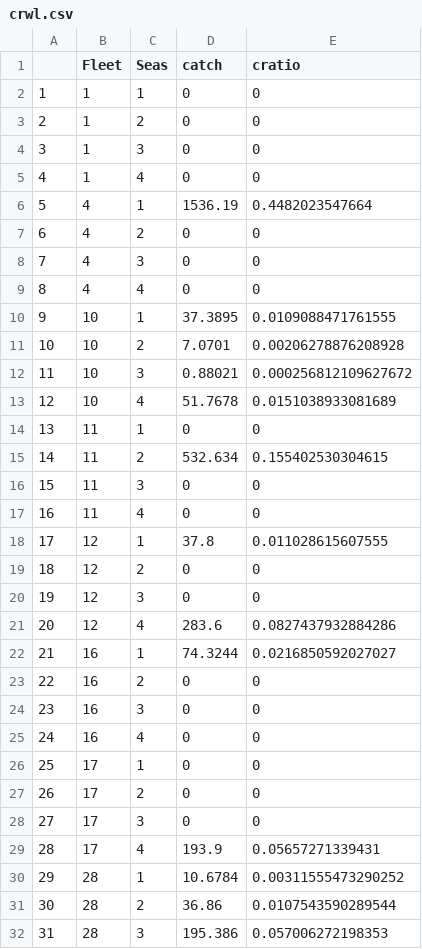
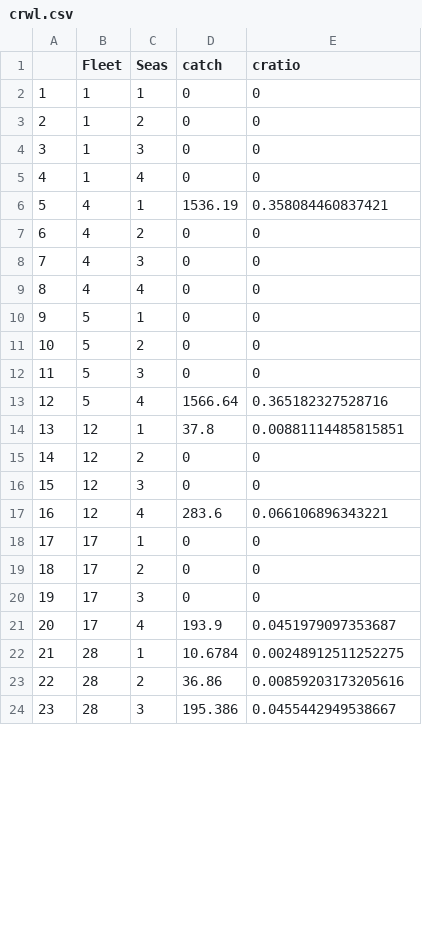
Before and after one commit to detommas/PBF_MSE, a CSV file: PBF_MSE/crwl.csv, drawn as a sheet; only a part is shown; removed rows and columns are numbered as before the commit, all else as after; the diff covers the shown part only; the diff names each change by its address in the sheet, - before the commit and + after, or states it on an @@ line.

```diff
--- a/PBF_MSE/crwl.csv
+++ b/PBF_MSE/crwl.csv
-E6 (cratio): 0.4482023547664
+E6 (cratio): 0.358084460837421
-row 10: 9 | 10 | 1 | 37.3895 | 0.0109088471761555
-row 11: 10 | 10 | 2 | 7.0701 | 0.00206278876208928
-row 12: 11 | 10 | 3 | 0.88021 | 0.000256812109627672
-row 13: 12 | 10 | 4 | 51.7678 | 0.0151038933081689
@@ column A renumbered from row 10 down @@
-B10 (Fleet): 11
+B10 (Fleet): 5
-row 15: 14 | 11 | 2 | 532.634 | 0.155402530304615
+row 11: 10 | 5 | 2 | 0 | 0
-B12 (Fleet): 11
+B12 (Fleet): 5
-row 17: 16 | 11 | 4 | 0 | 0
+row 13: 12 | 5 | 4 | 1566.64 | 0.365182327528716
-E14 (cratio): 0.011028615607555
+E14 (cratio): 0.00881114485815851
-E17 (cratio): 0.0827437932884286
+E17 (cratio): 0.066106896343221
-row 22: 21 | 16 | 1 | 74.3244 | 0.0216850592027027
-row 23: 22 | 16 | 2 | 0 | 0
-row 24: 23 | 16 | 3 | 0 | 0
-row 25: 24 | 16 | 4 | 0 | 0
-E21 (cratio): 0.05657271339431
+E21 (cratio): 0.0451979097353687
-E22 (cratio): 0.00311555473290252
+E22 (cratio): 0.00248912511252275
-E23 (cratio): 0.0107543590289544
+E23 (cratio): 0.00859203173205616
-E24 (cratio): 0.057006272198353
+E24 (cratio): 0.0455442949538667
```
Also changed, not shown: 1 edited cell elsewhere in this file, PBF_MSE/crws.csv, 1 other file.
